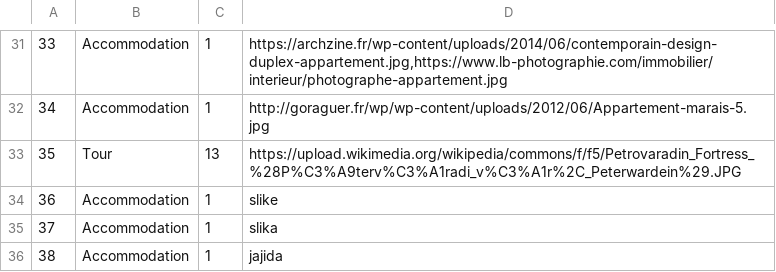
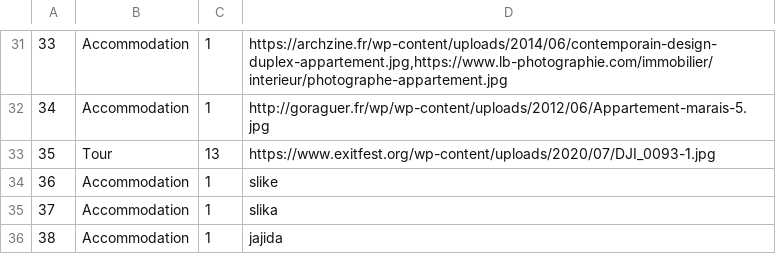
Before and after one commit to Pekseto/SIMS, a CSV file: SIMS-Tourist-Project-main/Tourist-Project/Tourist-Project/Data/images.csv, drawn as a sheet; only a part is shown, gaps mark what is left out.

```diff
--- a/SIMS-Tourist-Project-main/Tourist-Project/Tourist-Project/Data/images.csv
+++ b/SIMS-Tourist-Project-main/Tourist-Project/Tourist-Project/Data/images.csv
@@ -32,3 +32,3 @@
 34|Accommodation|1|http://goraguer.fr/wp/wp-content/uploads/2012/06/Appartement-marais-5.jpg
-35|Tour|13|https://upload.wikimedia.org/wikipedia/commons/f/f5/Petrovaradin_Fortress_%28P%C3%A9terv%C3%A1radi_v%C3%A1r%2C_Peterwardein%29.JPG
+35|Tour|13|https://www.exitfest.org/wp-content/uploads/2020/07/DJI_0093-1.jpg
 36|Accommodation|1|slike
```
Also changed, not shown: SIMS-Tourist-Project-main/Tourist-Project/Tourist-Project/Data/tourReservations.csv, SIMS-Tourist-Project-main/Tourist-Project/Tourist-Project/Data/tours.csv, 16 other files.
